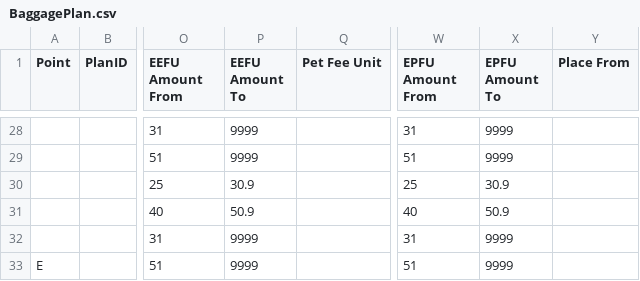
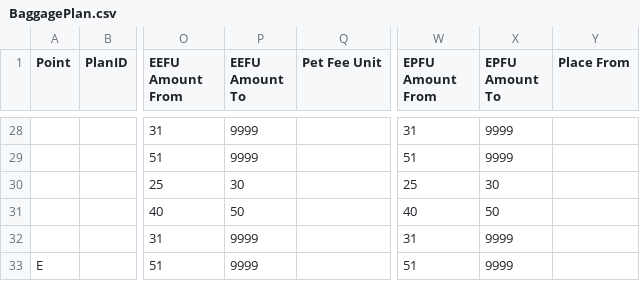
Before and after one commit to kitho/CS3343, a CSV file: datasource/BaggagePlan.csv, drawn as a sheet; only a part is shown, gaps mark what is left out; the diff covers the shown part only; the diff names each change by its address in the sheet, - before the commit and + after, or states it on an @@ line.

```diff
--- a/datasource/BaggagePlan.csv
+++ b/datasource/BaggagePlan.csv
-P30 (EEFU Amount To): 30.9
+P30 (EEFU Amount To): 30
-X30 (EPFU Amount To): 30.9
+X30 (EPFU Amount To): 30
-P31 (EEFU Amount To): 50.9
+P31 (EEFU Amount To): 50
-X31 (EPFU Amount To): 50.9
+X31 (EPFU Amount To): 50
```
Also changed, not shown: 28 edited cells elsewhere in this file, 1 other file.
